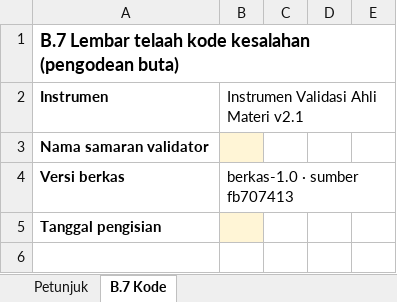
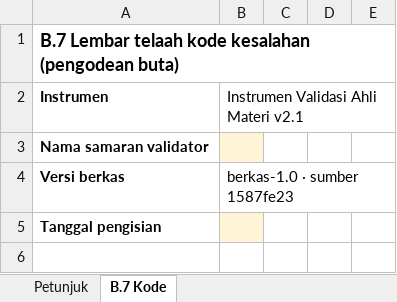
Before and after one commit to arumiforge/gelita, an Excel workbook: docs/revisi-10-analitik/dokumen-pdf/berkas-validator/materi-b7-kode-kesalahan-buta.xlsx, sheet B.7 Kode, drawn as a sheet; only a part is shown; values as stored, in another font and other column widths than the file's, no borders; the diff names each change by its address in the sheet, - before the commit and + after, or states it on an @@ line.

```diff
--- a/docs/revisi-10-analitik/dokumen-pdf/berkas-validator/materi-b7-kode-kesalahan-buta.xlsx (sheet B.7 Kode)
+++ b/docs/revisi-10-analitik/dokumen-pdf/berkas-validator/materi-b7-kode-kesalahan-buta.xlsx (sheet B.7 Kode)
-B4: berkas-1.0 · sumber fb707413
+B4: berkas-1.0 · sumber 1587fe23
```
Also changed, not shown: sheet Petunjuk, docs/revisi-10-analitik/dokumen-pdf/berkas-validator/budaya-b5-b8-lembar-kerja.xlsx, docs/revisi-10-analitik/dokumen-pdf/berkas-validator/khusus-peneliti/materi-b5a-kunci-peneliti.xlsx, 25 other files.
